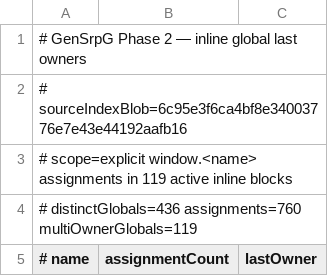
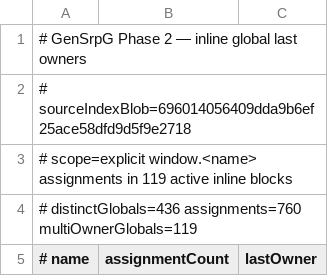
Before and after one commit to slyen4425-cloud/Zombicide-40k, a TSV file: docs/GENSRPG_PHASE2_INLINE_GLOBAL_LAST_OWNERS.tsv, drawn as a sheet; only a part is shown.

```diff
--- a/docs/GENSRPG_PHASE2_INLINE_GLOBAL_LAST_OWNERS.tsv
+++ b/docs/GENSRPG_PHASE2_INLINE_GLOBAL_LAST_OWNERS.tsv
@@ -1,3 +1,3 @@
 # GenSrpG Phase 2 — inline global last owners
-# sourceIndexBlob=6c95e3f6ca4bf8e34003776e7e43e44192aafb16
+# sourceIndexBlob=696014056409dda9b6ef25ace58dfd9d5f9e2718
 # scope=explicit window.<name> assignments in 119 active inline blocks
```
Also changed, not shown: 47 other files.
